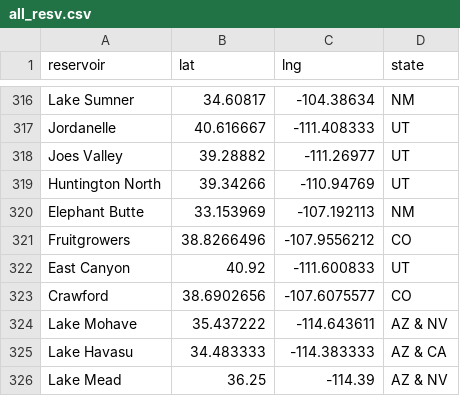
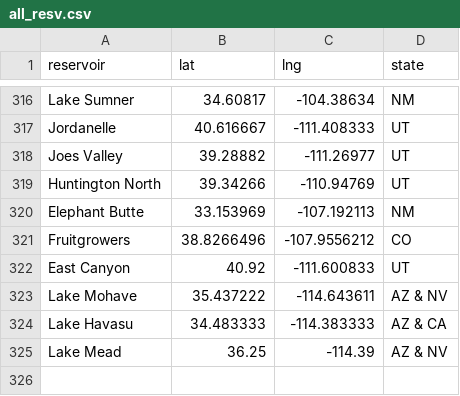
Before and after one commit to lfarrell/Western-Water, a CSV file: station_data/all_resv.csv, drawn as a sheet; only a part is shown, gaps mark what is left out; the diff names each change by its address in the sheet, - before the commit and + after, or states it on an @@ line.

Commit message:
Remove Crawford, doesn't have full data

```diff
--- a/station_data/all_resv.csv
+++ b/station_data/all_resv.csv
-row 323: Crawford | 38.6902656 | -107.6075577 | CO
```
Also changed, not shown: station_data/co.csv.
